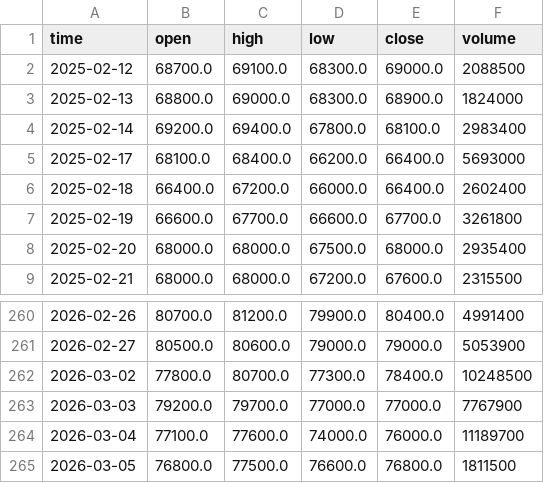
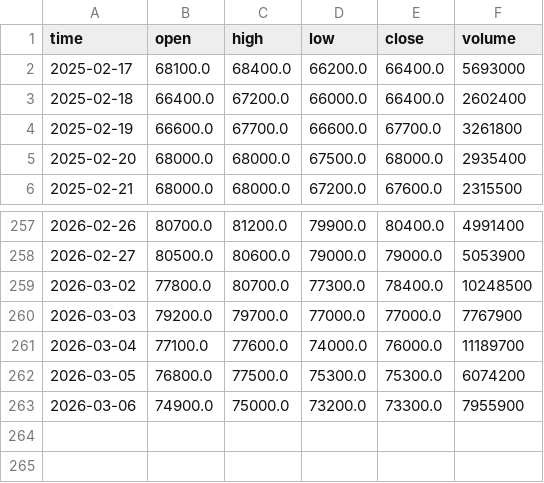
Before and after one commit to NamNG0111/trading-on-tcbs-api, a CSV file: trading_on_tcbs_api/data/stocks/MSN_1D.csv, drawn as a sheet; only a part is shown, gaps mark what is left out.

```diff
--- a/trading_on_tcbs_api/data/stocks/MSN_1D.csv
+++ b/trading_on_tcbs_api/data/stocks/MSN_1D.csv
@@ -1,5 +1,2 @@
 time,open,high,low,close,volume
-2025-02-12,68700.0,69100.0,68300.0,69000.0,2088500
-2025-02-13,68800.0,69000.0,68300.0,68900.0,1824000
-2025-02-14,69200.0,69400.0,67800.0,68100.0,2983400
 2025-02-17,68100.0,68400.0,66200.0,66400.0,5693000
@@ -264,2 +261,3 @@ time,open,high,low,close,volume
 2026-03-04,77100.0,77600.0,74000.0,76000.0,11189700
-2026-03-05,76800.0,77500.0,76600.0,76800.0,1811500
+2026-03-05,76800.0,77500.0,75300.0,75300.0,6074200
+2026-03-06,74900.0,75000.0,73200.0,73300.0,7955900
```
Also changed, not shown: trading_on_tcbs_api/data/stocks/BID_1D.csv, trading_on_tcbs_api/data/stocks/CTG_1D.csv, 33 other files.
